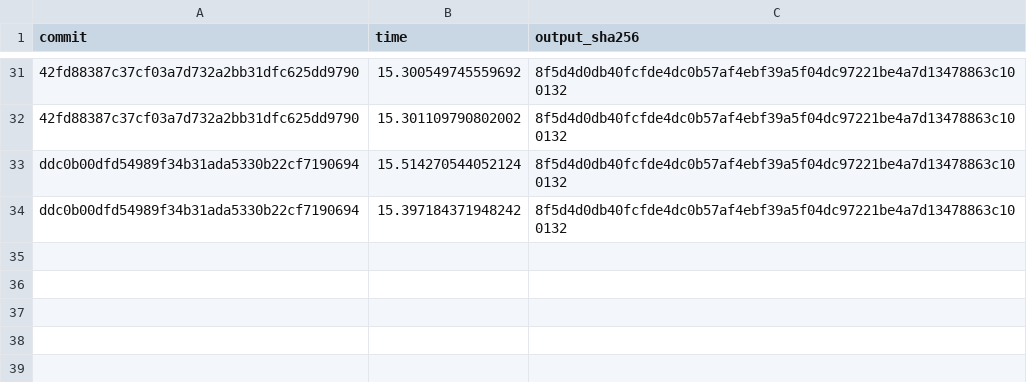
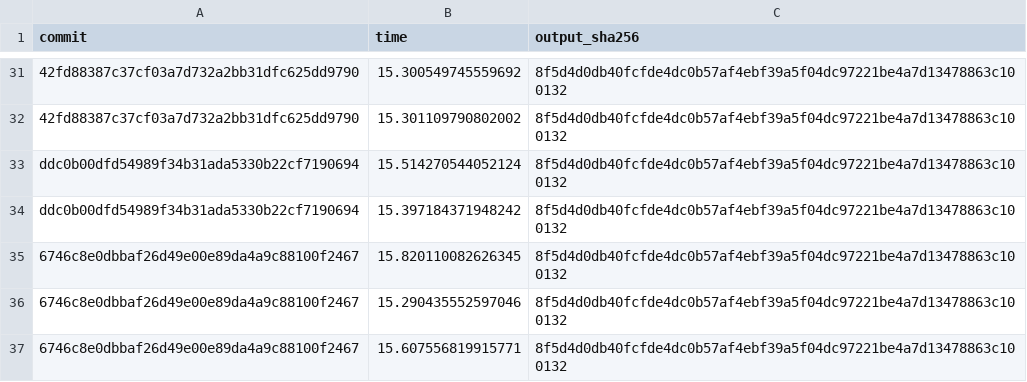
Before and after one commit to clarinsi/STARK, a TSV file: benchmark/data/speed.tsv, drawn as a sheet; only a part is shown, gaps mark what is left out; the diff names each change by its address in the sheet, - before the commit and + after, or states it on an @@ line.

```diff
--- a/benchmark/data/speed.tsv
+++ b/benchmark/data/speed.tsv
+row 35: 6746c8e0dbbaf26d49e00e89da4a9c88100f2467 | 15.820110082626345 | 8f5d4d0db40fcfde4dc0b57af4ebf39a5f04dc97221be4a7d13478863c100132
+row 36: 6746c8e0dbbaf26d49e00e89da4a9c88100f2467 | 15.290435552597046 | 8f5d4d0db40fcfde4dc0b57af4ebf39a5f04dc97221be4a7d13478863c100132
+row 37: 6746c8e0dbbaf26d49e00e89da4a9c88100f2467 | 15.607556819915771 | 8f5d4d0db40fcfde4dc0b57af4ebf39a5f04dc97221be4a7d13478863c100132
```
Also changed, not shown: 3 other files.
